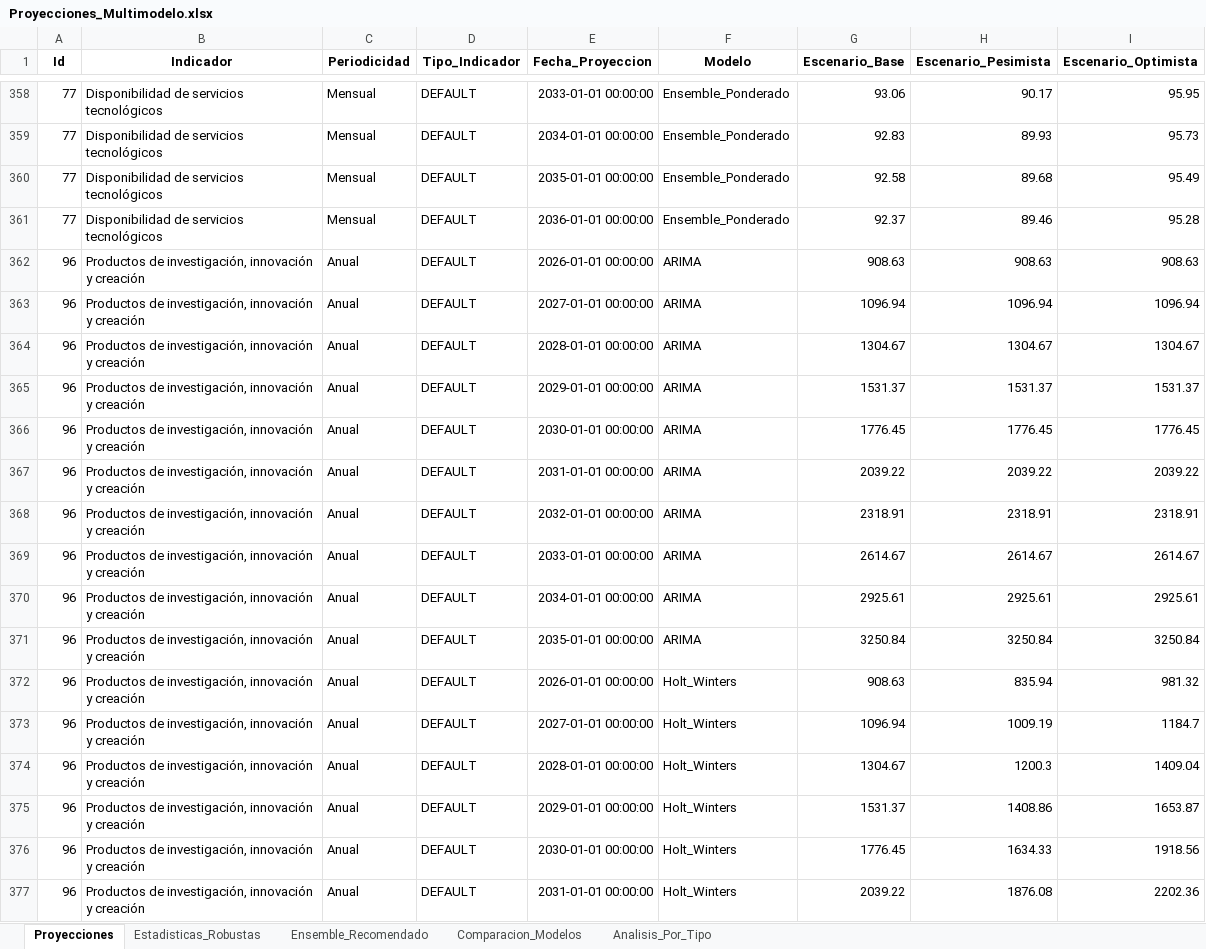
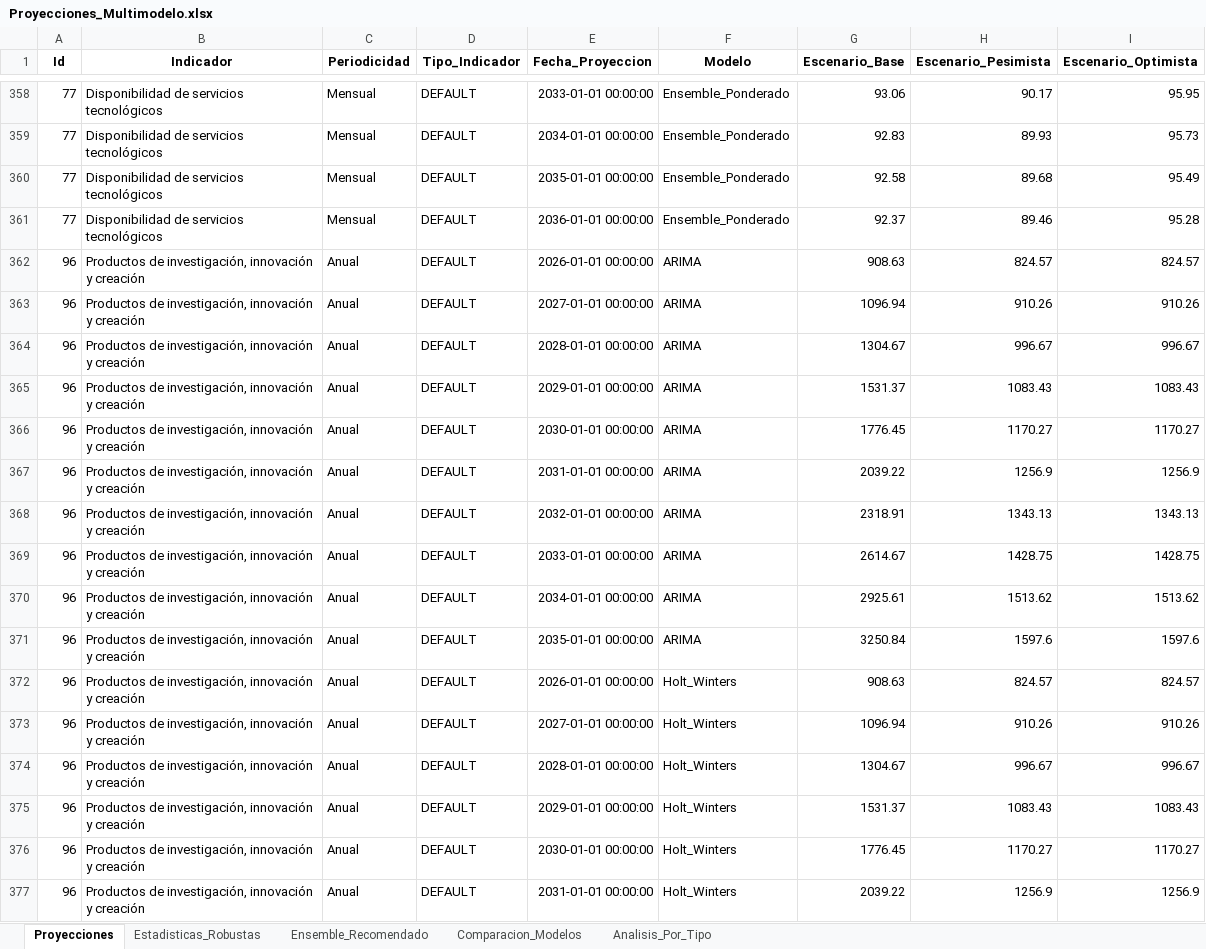
Before and after one commit to Ximena5745/Modelo_Prospectivo, an Excel workbook: Data/Proyecciones_Multimodelo.xlsx, sheet Proyecciones, drawn as a sheet; only a part is shown, gaps mark what is left out; values as stored, in another font and other column widths than the file's, no borders; the diff covers the shown part only; the diff names each change by its address in the sheet, - before the commit and + after, or states it on an @@ line.

Commit message:
Data

```diff
--- a/Data/Proyecciones_Multimodelo.xlsx (sheet Proyecciones)
+++ b/Data/Proyecciones_Multimodelo.xlsx (sheet Proyecciones)
-H362 (Escenario_Pesimista): 908.63
+H362 (Escenario_Pesimista): 824.57
-I362 (Escenario_Optimista): 908.63
+I362 (Escenario_Optimista): 824.57
-H363 (Escenario_Pesimista): 1096.94
+H363 (Escenario_Pesimista): 910.26
-I363 (Escenario_Optimista): 1096.94
+I363 (Escenario_Optimista): 910.26
-H364 (Escenario_Pesimista): 1304.67
+H364 (Escenario_Pesimista): 996.67
-I364 (Escenario_Optimista): 1304.67
+I364 (Escenario_Optimista): 996.67
-H365 (Escenario_Pesimista): 1531.37
+H365 (Escenario_Pesimista): 1083.43
-I365 (Escenario_Optimista): 1531.37
+I365 (Escenario_Optimista): 1083.43
-H366 (Escenario_Pesimista): 1776.45
+H366 (Escenario_Pesimista): 1170.27
-I366 (Escenario_Optimista): 1776.45
+I366 (Escenario_Optimista): 1170.27
-H367 (Escenario_Pesimista): 2039.22
+H367 (Escenario_Pesimista): 1256.9
-I367 (Escenario_Optimista): 2039.22
+I367 (Escenario_Optimista): 1256.9
-H368 (Escenario_Pesimista): 2318.91
+H368 (Escenario_Pesimista): 1343.13
-I368 (Escenario_Optimista): 2318.91
+I368 (Escenario_Optimista): 1343.13
-H369 (Escenario_Pesimista): 2614.67
+H369 (Escenario_Pesimista): 1428.75
-I369 (Escenario_Optimista): 2614.67
+I369 (Escenario_Optimista): 1428.75
-H370 (Escenario_Pesimista): 2925.61
+H370 (Escenario_Pesimista): 1513.62
-I370 (Escenario_Optimista): 2925.61
+I370 (Escenario_Optimista): 1513.62
-H371 (Escenario_Pesimista): 3250.84
+H371 (Escenario_Pesimista): 1597.6
-I371 (Escenario_Optimista): 3250.84
+I371 (Escenario_Optimista): 1597.6
-H372 (Escenario_Pesimista): 835.94
+H372 (Escenario_Pesimista): 824.57
-I372 (Escenario_Optimista): 981.32
+I372 (Escenario_Optimista): 824.57
-H373 (Escenario_Pesimista): 1009.19
+H373 (Escenario_Pesimista): 910.26
-I373 (Escenario_Optimista): 1184.7
+I373 (Escenario_Optimista): 910.26
-H374 (Escenario_Pesimista): 1200.3
+H374 (Escenario_Pesimista): 996.67
-I374 (Escenario_Optimista): 1409.04
+I374 (Escenario_Optimista): 996.67
-H375 (Escenario_Pesimista): 1408.86
+H375 (Escenario_Pesimista): 1083.43
-I375 (Escenario_Optimista): 1653.87
+I375 (Escenario_Optimista): 1083.43
-H376 (Escenario_Pesimista): 1634.33
+H376 (Escenario_Pesimista): 1170.27
-I376 (Escenario_Optimista): 1918.56
+I376 (Escenario_Optimista): 1170.27
-H377 (Escenario_Pesimista): 1876.08
+H377 (Escenario_Pesimista): 1256.9
-I377 (Escenario_Optimista): 2202.36
+I377 (Escenario_Optimista): 1256.9
```
Also changed, not shown: 1926 edited cells elsewhere in this sheet, sheet Ensemble_Recomendado, Data/Dataset_Unificado.xlsx, Data/Resultados Consolidados.xlsx.
